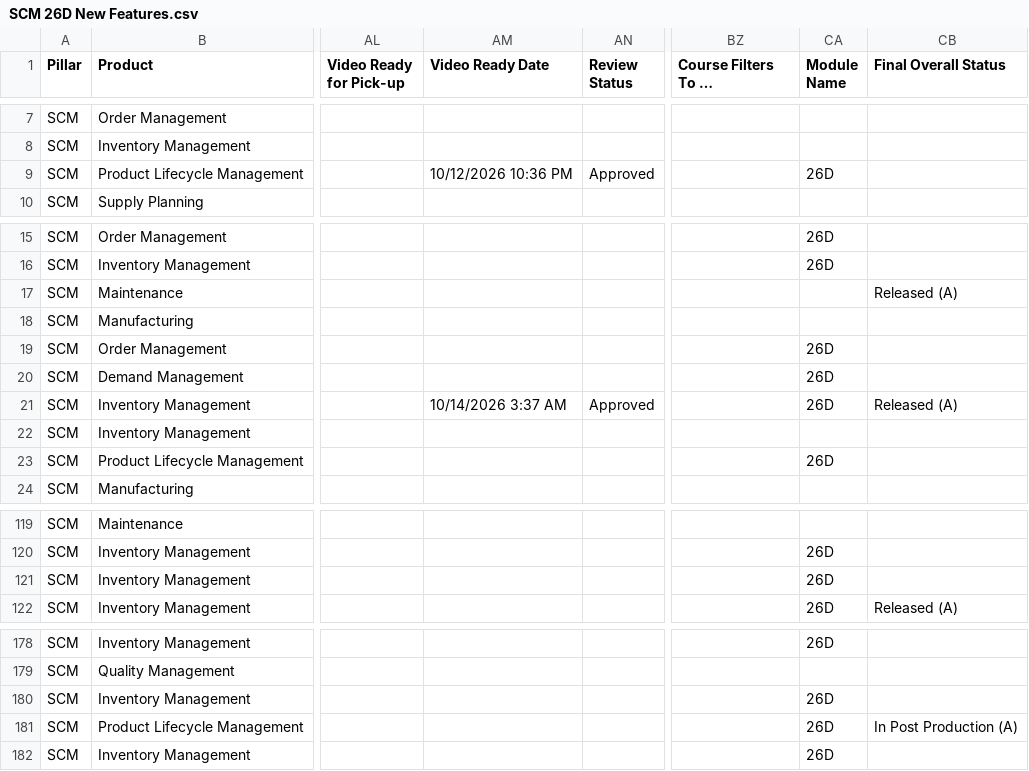
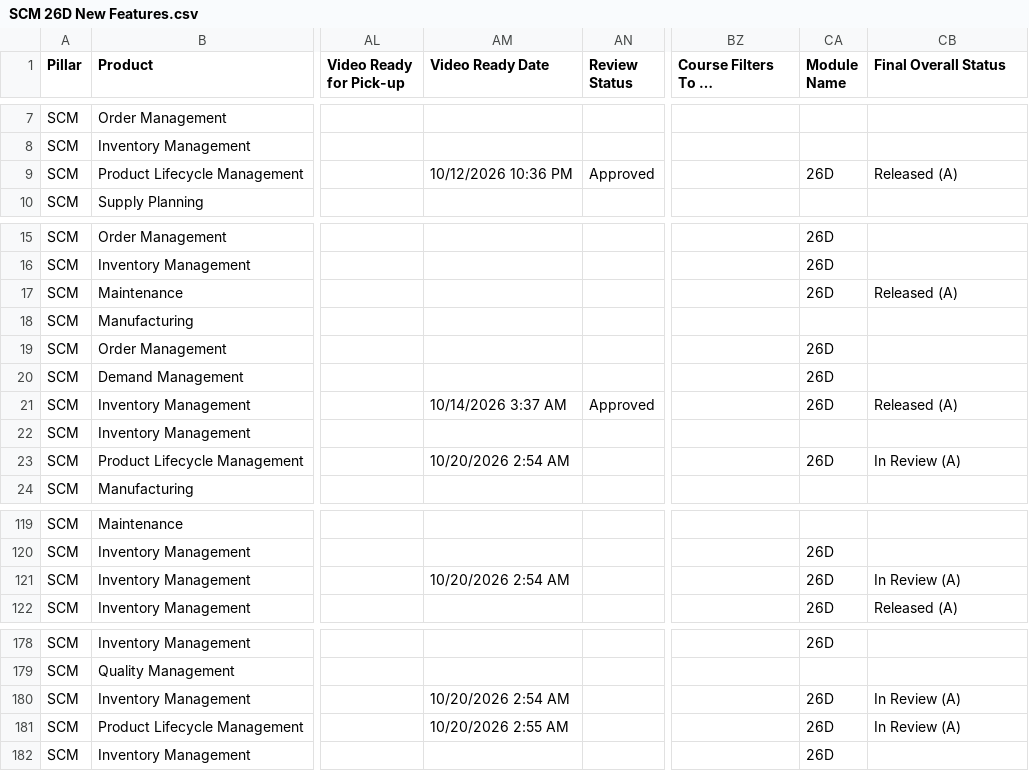
Before and after one commit to pavithraguruprasadb-maker/26C-New-Features-Dashboard, a CSV file: SCM 26D New Features.csv, drawn as a sheet; only a part is shown, gaps mark what is left out; long unchanged cells end in …; the diff covers the shown part only; the diff names each change by its address in the sheet, - before the commit and + after, or states it on an @@ line.

Commit message:
Add files via upload

```diff
--- a/SCM 26D New Features.csv
+++ b/SCM 26D New Features.csv
-CB9 (Final Overall Status): (empty)
+CB9 (Final Overall Status): Released (A)
-CA17 (Module Name): (empty)
+CA17 (Module Name): 26D
-AM23 (Video Ready Date): (empty)
+AM23 (Video Ready Date): 10/20/2026 2:54 AM
-CB23 (Final Overall Status): (empty)
+CB23 (Final Overall Status): In Review (A)
-AM121 (Video Ready Date): (empty)
+AM121 (Video Ready Date): 10/20/2026 2:54 AM
-CB121 (Final Overall Status): (empty)
+CB121 (Final Overall Status): In Review (A)
-AM180 (Video Ready Date): (empty)
+AM180 (Video Ready Date): 10/20/2026 2:54 AM
-CB180 (Final Overall Status): (empty)
+CB180 (Final Overall Status): In Review (A)
-AM181 (Video Ready Date): (empty)
+AM181 (Video Ready Date): 10/20/2026 2:55 AM
-CB181 (Final Overall Status): In Post Production (A)
+CB181 (Final Overall Status): In Review (A)
```
Also changed, not shown: 3 edited cells elsewhere in this file.
